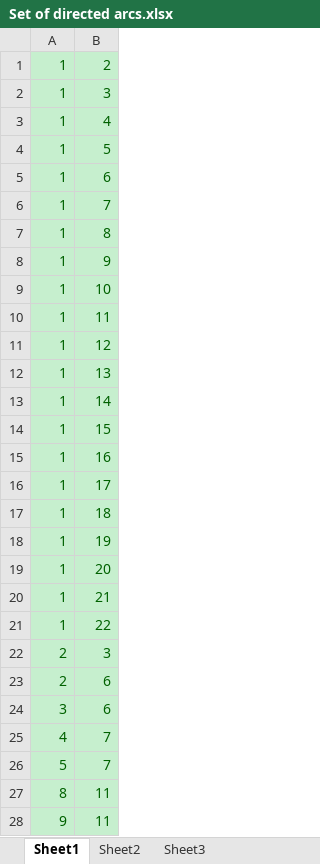
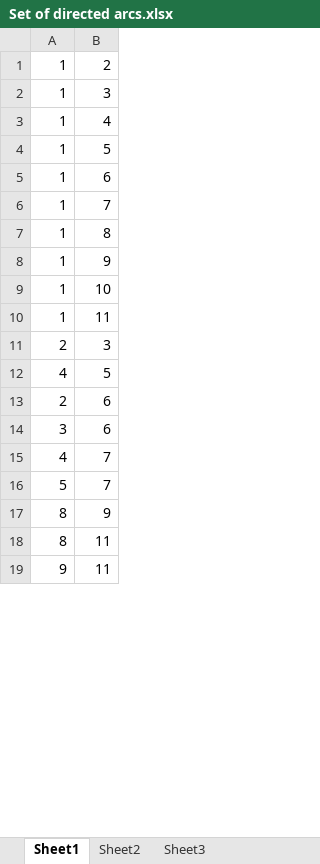
Before and after one commit to Liangtb-13/Emergency-Workforce-Routing-and-Scheduling, an Excel workbook: Set of directed arcs.xlsx, sheet Sheet1, drawn as a sheet; only a part is shown; values as stored, in another font and other column widths than the file's, no borders; removed rows and columns are numbered as before the commit, all else as after; the diff covers the shown part only; the diff names each change by its address in the sheet, - before the commit and + after, or states it on an @@ line.

```diff
--- a/Set of directed arcs.xlsx (sheet Sheet1)
+++ b/Set of directed arcs.xlsx (sheet Sheet1)
@@ A1:B10 fill: #C6EFCE → none, text colour: #006100 → black @@
-row 11: 1 | 12
-row 12: 1 | 13
-row 13: 1 | 14
-row 14: 1 | 15
-row 15: 1 | 16
-row 16: 1 | 17
-row 17: 1 | 18
-row 18: 1 | 19
-row 19: 1 | 20
-row 20: 1 | 21
-row 21: 1 | 22
@@ A11:B11 fill: #C6EFCE → none, text colour: #006100 → black @@
+row 12: 4 | 5
@@ A13:B16 fill: #C6EFCE → none, text colour: #006100 → black @@
+row 17: 8 | 9
@@ A18:B19 fill: #C6EFCE → none, text colour: #006100 → black @@
```
Also changed, not shown: 2 added rows, 49 removed rows, 1 edited cell and cell formats elsewhere in this sheet, Feeder attribute.xlsx, Set of undirected arcs.xlsx, 1 other file.
